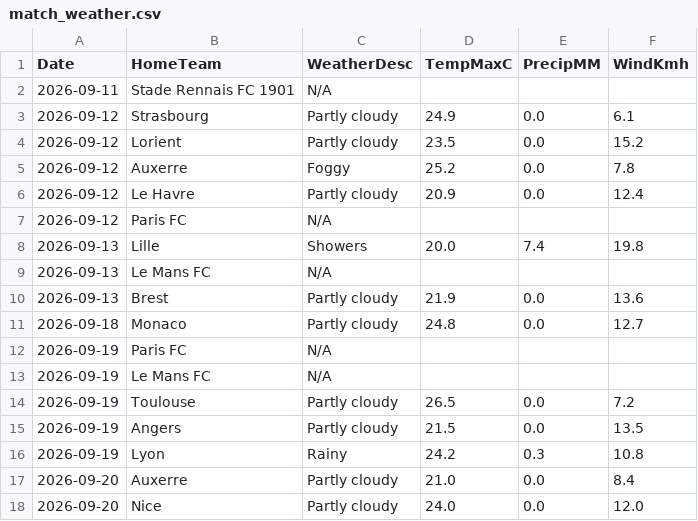
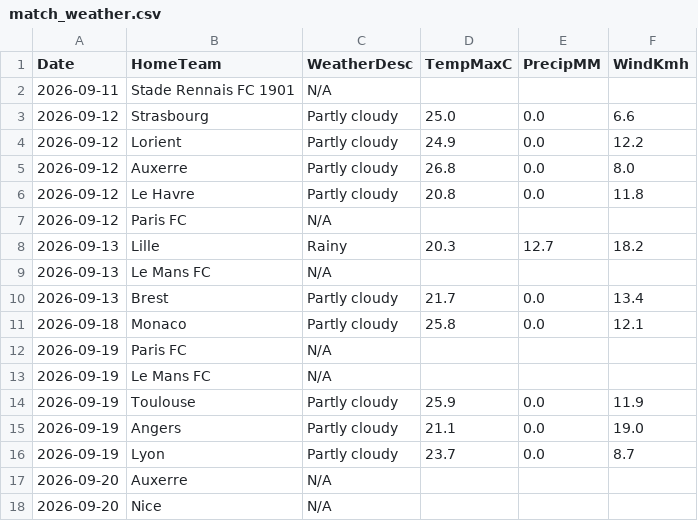
Before and after one commit to gmalbert/ligue-1, a CSV file: data_files/raw/match_weather.csv, drawn as a sheet; only a part is shown; the diff covers the shown part only.

```diff
--- a/data_files/raw/match_weather.csv
+++ b/data_files/raw/match_weather.csv
@@ -2,17 +2,17 @@ Date,HomeTeam,WeatherDesc,TempMaxC,PrecipMM,WindKmh
 2026-09-11,Stade Rennais FC 1901,N/A,,,
-2026-09-12,Strasbourg,Partly cloudy,24.9,0.0,6.1
-2026-09-12,Lorient,Partly cloudy,23.5,0.0,15.2
-2026-09-12,Auxerre,Foggy,25.2,0.0,7.8
-2026-09-12,Le Havre,Partly cloudy,20.9,0.0,12.4
+2026-09-12,Strasbourg,Partly cloudy,25.0,0.0,6.6
+2026-09-12,Lorient,Partly cloudy,24.9,0.0,12.2
+2026-09-12,Auxerre,Partly cloudy,26.8,0.0,8.0
+2026-09-12,Le Havre,Partly cloudy,20.8,0.0,11.8
 2026-09-12,Paris FC,N/A,,,
-2026-09-13,Lille,Showers,20.0,7.4,19.8
+2026-09-13,Lille,Rainy,20.3,12.7,18.2
 2026-09-13,Le Mans FC,N/A,,,
-2026-09-13,Brest,Partly cloudy,21.9,0.0,13.6
-2026-09-18,Monaco,Partly cloudy,24.8,0.0,12.7
+2026-09-13,Brest,Partly cloudy,21.7,0.0,13.4
+2026-09-18,Monaco,Partly cloudy,25.8,0.0,12.1
 2026-09-19,Paris FC,N/A,,,
 2026-09-19,Le Mans FC,N/A,,,
-2026-09-19,Toulouse,Partly cloudy,26.5,0.0,7.2
-2026-09-19,Angers,Partly cloudy,21.5,0.0,13.5
-2026-09-19,Lyon,Rainy,24.2,0.3,10.8
-2026-09-20,Auxerre,Partly cloudy,21.0,0.0,8.4
-2026-09-20,Nice,Partly cloudy,24.0,0.0,12.0
+2026-09-19,Toulouse,Partly cloudy,25.9,0.0,11.9
+2026-09-19,Angers,Partly cloudy,21.1,0.0,19.0
+2026-09-19,Lyon,Partly cloudy,23.7,0.0,8.7
+2026-09-20,Auxerre,N/A,,,
+2026-09-20,Nice,N/A,,,
```
Also changed, not shown: 2 edited cells elsewhere in this file, data_files/model_features/market_features.csv, data_files/predictions_log.csv, 10 other files.
